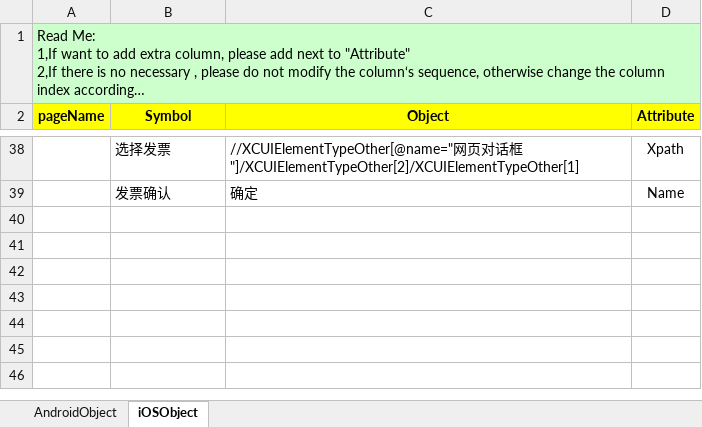
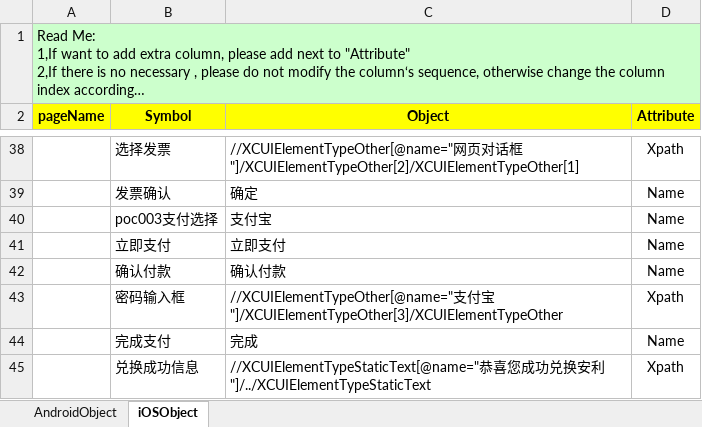
Before and after one commit to penghuibys/automation, an Excel workbook: Desktop/appium/backup/PractitionerPortal_automation/appiumtest/Implement/PageObject/Object.xlsx, sheet iOSObject, drawn as a sheet; only a part is shown, gaps mark what is left out; long unchanged cells end in …; values as stored, in another font and other column widths than the file's, no borders; the diff names each change by its address in the sheet, - before the commit and + after, or states it on an @@ line.

```diff
--- a/Desktop/appium/backup/PractitionerPortal_automation/appiumtest/Implement/PageObject/Object.xlsx (sheet iOSObject)
+++ b/Desktop/appium/backup/PractitionerPortal_automation/appiumtest/Implement/PageObject/Object.xlsx (sheet iOSObject)
+row 40:  | poc003支付选择 | 支付宝 | Name
+row 41:  | 立即支付 | 立即支付 | Name
+row 42:  | 确认付款 | 确认付款 | Name
+row 43:  | 密码输入框 | //XCUIElementTypeOther[@name="支付宝"]/XCUIElementTypeOther[3]/XCUIElementTypeOther | Xpath
+row 44:  | 完成支付 | 完成 | Name
+row 45:  | 兑换成功信息 | //XCUIElementTypeStaticText[@name="恭喜您成功兑换安利"]/../XCUIElementTypeStaticText | Xpath
```
Also changed, not shown: Desktop/appium/backup/PractitionerPortal_automation/appiumtest/Implement/PageObject/Object的副本.xlsx, 6 other files.
